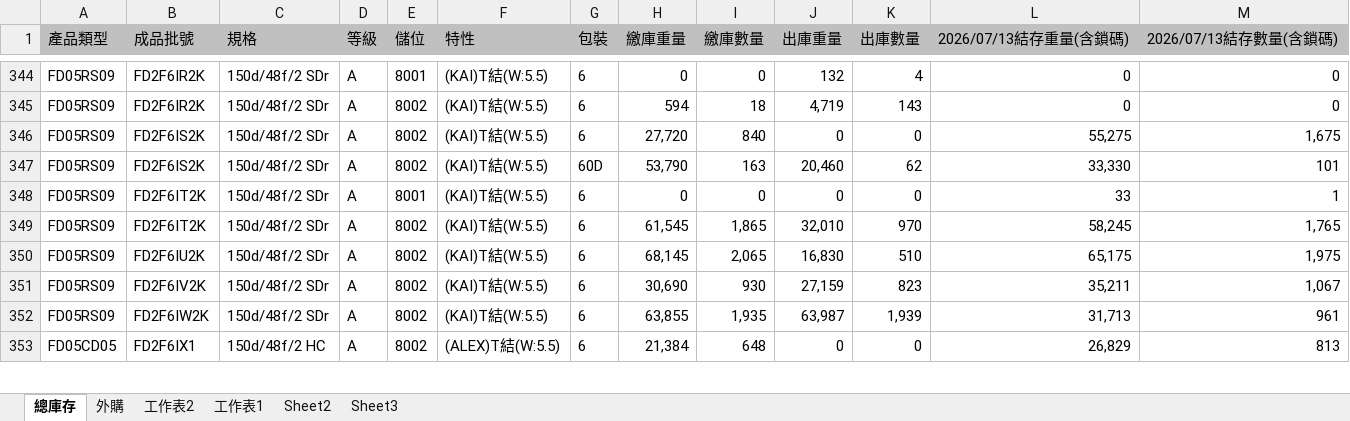
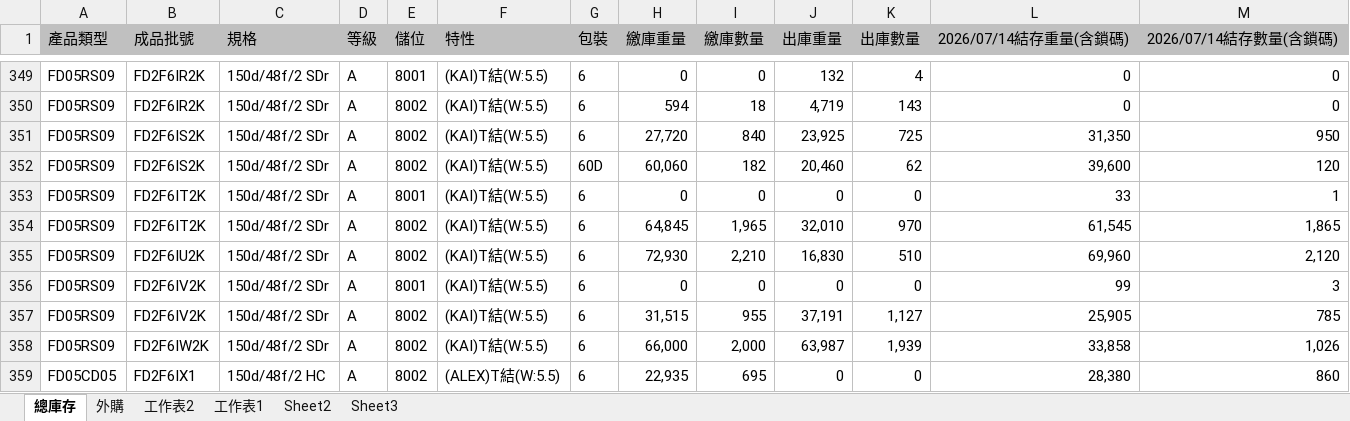
Before and after one commit to blaze0207/product-schedule, an Excel workbook: 每日-最新庫存(DTY-LISA).xlsx, sheet 總庫存, drawn as a sheet; only a part is shown, gaps mark what is left out; values as stored, in another font and other column widths than the file's, no borders; addresses are those after the commit; the diff covers the shown part only; the diff names each change by its address in the sheet, - before the commit and + after, or states it on an @@ line.

```diff
--- a/每日-最新庫存(DTY-LISA).xlsx (sheet 總庫存)
+++ b/每日-最新庫存(DTY-LISA).xlsx (sheet 總庫存)
-L1: 2026/07/13結存重量(含鎖碼)
+L1: 2026/07/14結存重量(含鎖碼)
-M1: 2026/07/13結存數量(含鎖碼)
+M1: 2026/07/14結存數量(含鎖碼)
-J351 (出庫重量): 0
+J351 (出庫重量): 23,925
-K351 (出庫數量): 0
+K351 (出庫數量): 725
-L351 (2026/07/14結存重量(含鎖碼)): 55,275
+L351 (2026/07/14結存重量(含鎖碼)): 31,350
-M351 (2026/07/14結存數量(含鎖碼)): 1,675
+M351 (2026/07/14結存數量(含鎖碼)): 950
-H352 (繳庫重量): 53,790
+H352 (繳庫重量): 60,060
-I352 (繳庫數量): 163
+I352 (繳庫數量): 182
-L352 (2026/07/14結存重量(含鎖碼)): 33,330
+L352 (2026/07/14結存重量(含鎖碼)): 39,600
-M352 (2026/07/14結存數量(含鎖碼)): 101
+M352 (2026/07/14結存數量(含鎖碼)): 120
-H354 (繳庫重量): 61,545
+H354 (繳庫重量): 64,845
-I354 (繳庫數量): 1,865
+I354 (繳庫數量): 1,965
-L354 (2026/07/14結存重量(含鎖碼)): 58,245
+L354 (2026/07/14結存重量(含鎖碼)): 61,545
-M354 (2026/07/14結存數量(含鎖碼)): 1,765
+M354 (2026/07/14結存數量(含鎖碼)): 1,865
-H355 (繳庫重量): 68,145
+H355 (繳庫重量): 72,930
-I355 (繳庫數量): 2,065
+I355 (繳庫數量): 2,210
-L355 (2026/07/14結存重量(含鎖碼)): 65,175
+L355 (2026/07/14結存重量(含鎖碼)): 69,960
-M355 (2026/07/14結存數量(含鎖碼)): 1,975
+M355 (2026/07/14結存數量(含鎖碼)): 2,120
+row 356: FD05RS09 | FD2F6IV2K | 150d/48f/2 SDr | A | 8001 | (KAI)T結(W:5.5) | 6 | 0 | 0 | 0 | 0 | 99 | 3
-H357 (繳庫重量): 30,690
+H357 (繳庫重量): 31,515
-I357 (繳庫數量): 930
+I357 (繳庫數量): 955
-J357 (出庫重量): 27,159
+J357 (出庫重量): 37,191
-K357 (出庫數量): 823
+K357 (出庫數量): 1,127
-L357 (2026/07/14結存重量(含鎖碼)): 35,211
+L357 (2026/07/14結存重量(含鎖碼)): 25,905
-M357 (2026/07/14結存數量(含鎖碼)): 1,067
+M357 (2026/07/14結存數量(含鎖碼)): 785
-H358 (繳庫重量): 63,855
+H358 (繳庫重量): 66,000
-I358 (繳庫數量): 1,935
+I358 (繳庫數量): 2,000
-L358 (2026/07/14結存重量(含鎖碼)): 31,713
+L358 (2026/07/14結存重量(含鎖碼)): 33,858
-M358 (2026/07/14結存數量(含鎖碼)): 961
+M358 (2026/07/14結存數量(含鎖碼)): 1,026
-H359 (繳庫重量): 21,384
+H359 (繳庫重量): 22,935
-I359 (繳庫數量): 648
+I359 (繳庫數量): 695
-L359 (2026/07/14結存重量(含鎖碼)): 26,829
+L359 (2026/07/14結存重量(含鎖碼)): 28,380
-M359 (2026/07/14結存數量(含鎖碼)): 813
+M359 (2026/07/14結存數量(含鎖碼)): 860
```
Also changed, not shown: 7 added rows, 1 removed row and 152 edited cells elsewhere in this sheet, sheet 外購, DTY Jul26產銷260714-1100+500+150_clear.xlsx, 絲八科-庫存表115.07.xlsx, 2 other files.
